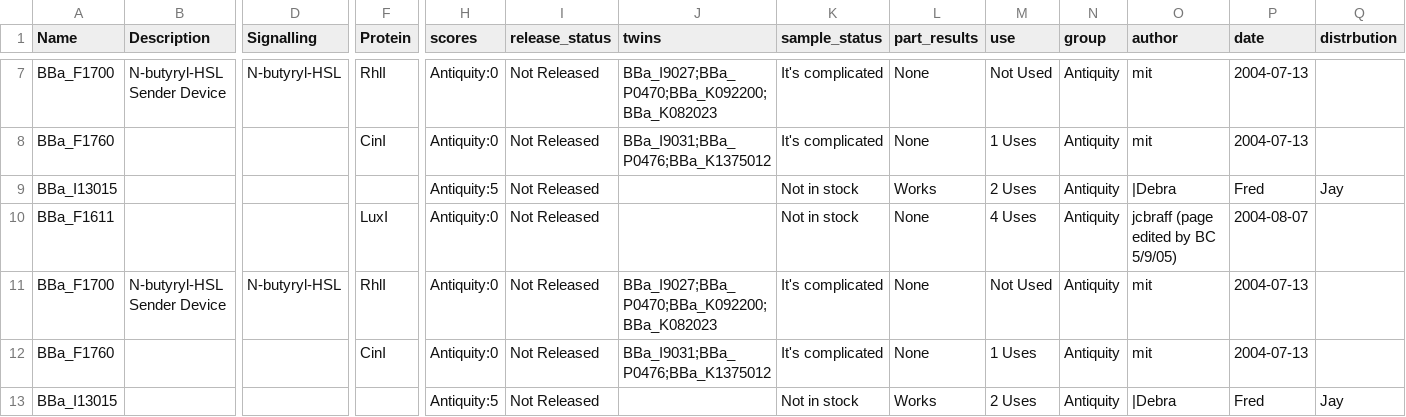
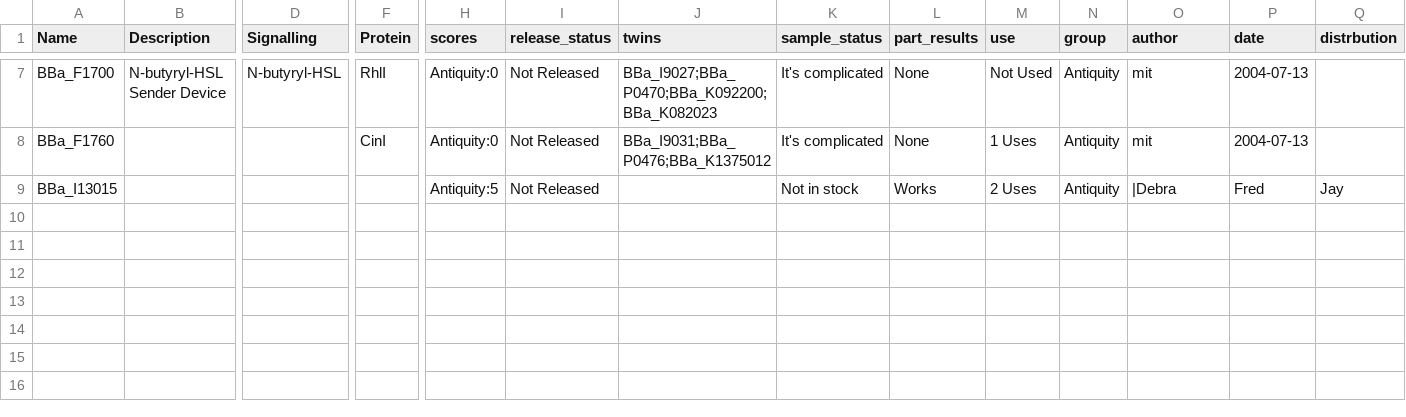
Before and after one commit to igemsoftware2017/SYSU-Software-2017, a CSV file: igem2017/sdin/preload/parts/signalling.csv, drawn as a sheet; only a part is shown, gaps mark what is left out; rows hold the shown columns only; the diff names each change by its address in the sheet, - before the commit and + after, or states it on an @@ line.

```diff
--- a/igem2017/sdin/preload/parts/signalling.csv
+++ b/igem2017/sdin/preload/parts/signalling.csv
-row 10: BBa_F1611 |  |  | LuxI | Antiquity:0 | Not Released |  | Not in stock | None | 4 Uses | Antiquity | jcbraff (page edited by BC 5/9/05) | 2004-08-07
-row 11: BBa_F1700 | N-butyryl-HSL Sender Device | N-butyryl-HSL | RhlI | Antiquity:0 | Not Released | BBa_I9027;BBa_P0470;BBa_K092200;BBa_K082023 | It's complicated | None | Not Used | Antiquity | mit | 2004-07-13
-row 12: BBa_F1760 |  |  | CinI | Antiquity:0 | Not Released | BBa_I9031;BBa_P0476;BBa_K1375012 | It's complicated | None | 1 Uses | Antiquity | mit | 2004-07-13
-row 13: BBa_I13015 |  |  |  | Antiquity:5 | Not Released |  | Not in stock | Works | 2 Uses | Antiquity | |Debra | Fred | Jay
```
Also changed, not shown: igem2017/sdin/preload/parts/generator_3.csv, igem2017/sdin/preload/parts/reporter_3.csv, 26 other files.
